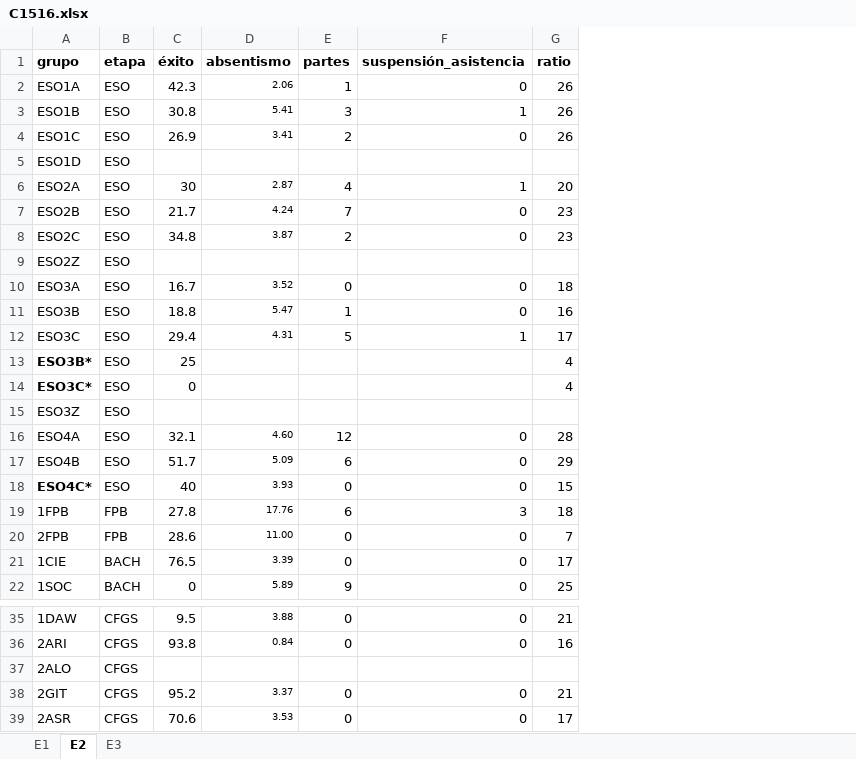
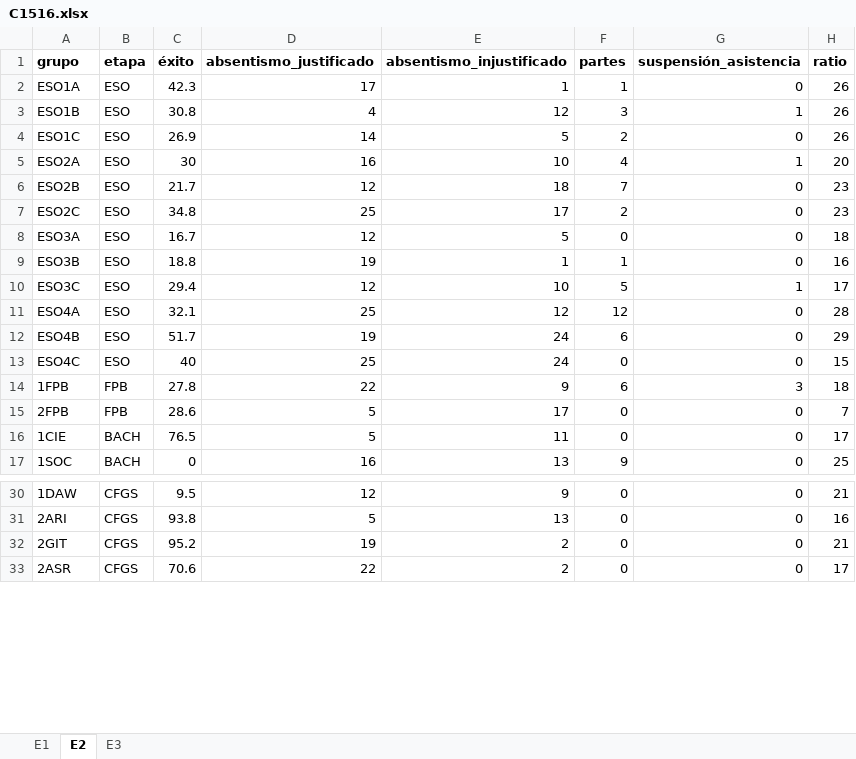
Before and after one commit to iespuertodelacruz/analitica, an Excel workbook: data/C1516.xlsx, sheet E2, drawn as a sheet; only a part is shown, gaps mark what is left out; values as stored, in another font and other column widths than the file's, no borders; removed rows and columns are numbered as before the commit, all else as after; the diff names each change by its address in the sheet, - before the commit and + after, or states it on an @@ line.

```diff
--- a/data/C1516.xlsx (sheet E2)
+++ b/data/C1516.xlsx (sheet E2)
-column D (absentismo), rows 2-4: 2.06 | 5.41 | 3.41; rows 6-8: 2.87 | 4.24 | 3.87; rows 10-12: 3.52 | 5.47 | 4.31; rows 16-22: 4.60 | 5.09 | 3.93 | 17.76 | 11.00 | 3.39 | 5.89; rows 35-36: 3.88 | 0.84; rows 38-39: 3.37 | 3.53
+column D (absentismo_justificado), rows 2-17: 17 | 4 | 14 | 16 | 12 | 25 | 12 | 19 | 12 | 25 | 19 | 25 | 22 | 5 | 5 | 16; rows 30-33: 12 | 5 | 19 | 22
+column E (absentismo_injustificado), rows 2-17: 1 | 12 | 5 | 10 | 18 | 17 | 5 | 1 | 10 | 12 | 24 | 24 | 9 | 17 | 11 | 13; rows 30-33: 9 | 13 | 2 | 2
-row 5: ESO1D | ESO
-row 9: ESO2Z | ESO
-row 13: ESO3B* | ESO | 25 |  |  |  | 4
-row 14: ESO3C* | ESO | 0 |  |  |  | 4
-row 15: ESO3Z | ESO
-A13 (grupo): ESO4C*
+A13 (grupo): ESO4C
-A13 bold: on
+A13 bold: off
-row 37: 2ALO | CFGS
```
Also changed, not shown: sheet E3, sheet E1, data/C1617.xlsx, data/C1718.xlsx, 4 other files.
